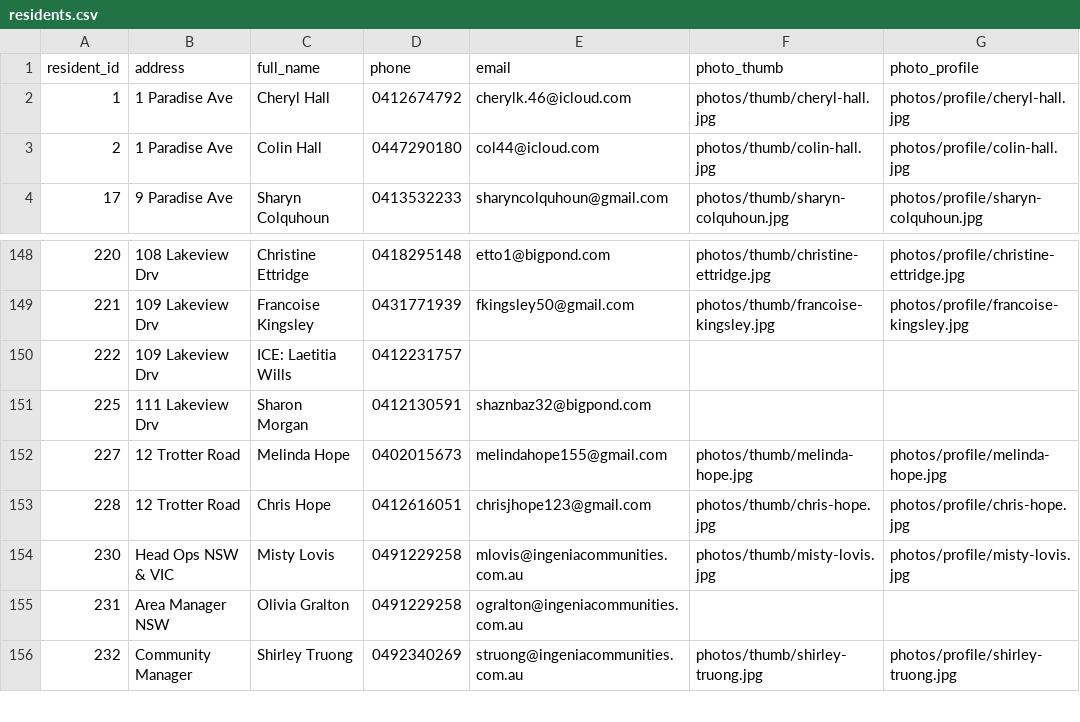
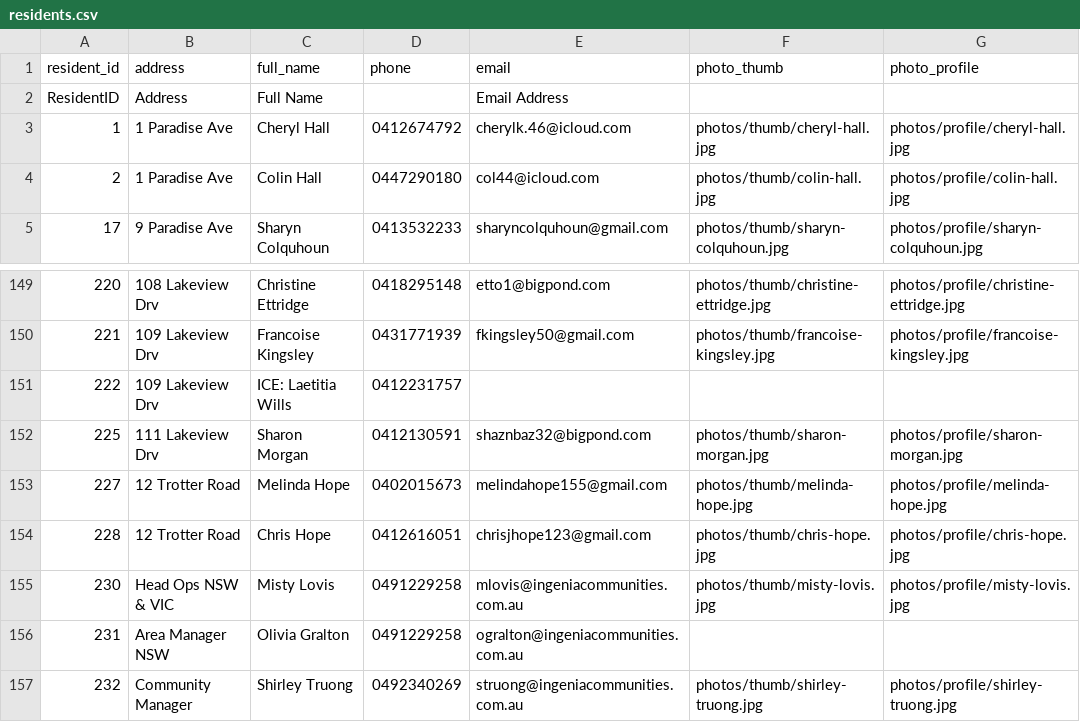
Before and after one commit to BrunoPons2/residents-directory, a CSV file: data/residents.csv, drawn as a sheet; only a part is shown, gaps mark what is left out; addresses are those after the commit; the diff names each change by its address in the sheet, - before the commit and + after, or states it on an @@ line.

Commit message:
Process resident photo batch PHOTO-20260712-174229

```diff
--- a/data/residents.csv
+++ b/data/residents.csv
+row 2: ResidentID | Address | Full Name |  | Email Address
-F152 (photo_thumb): (empty)
+F152 (photo_thumb): photos/thumb/sharon-morgan.jpg
-G152 (photo_profile): (empty)
+G152 (photo_profile): photos/profile/sharon-morgan.jpg
```
Also changed, not shown: 2 other files.
